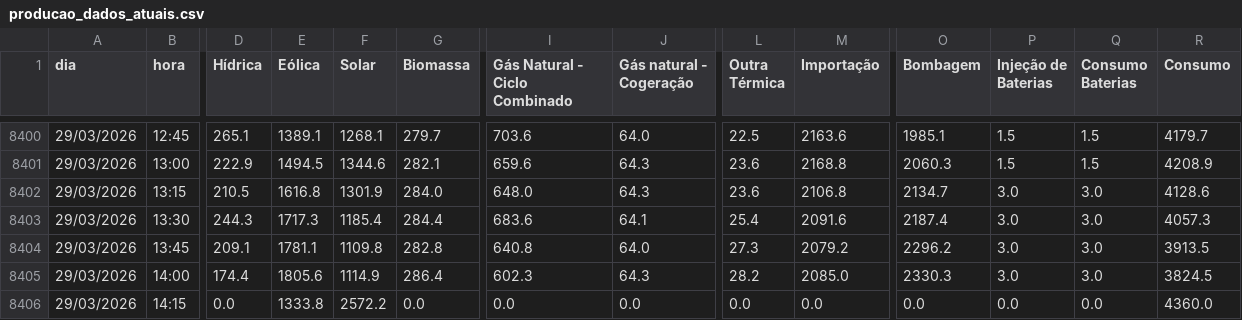
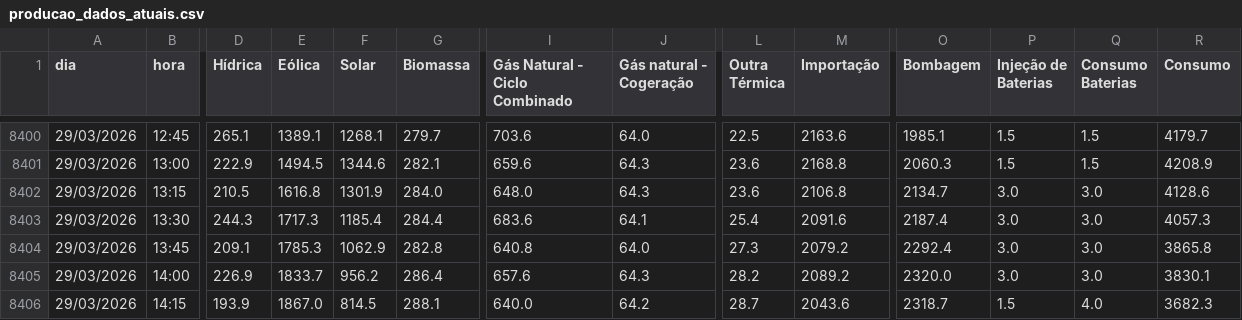
Before and after one commit to thylux/tiagofelicia.github.io, a CSV file: data/producao_dados_atuais.csv, drawn as a sheet; only a part is shown, gaps mark what is left out; the diff covers the shown part only; the diff names each change by its address in the sheet, - before the commit and + after, or states it on an @@ line.

```diff
--- a/data/producao_dados_atuais.csv
+++ b/data/producao_dados_atuais.csv
-E8404 (Eólica): 1781.1
+E8404 (Eólica): 1785.3
-F8404 (Solar): 1109.8
+F8404 (Solar): 1062.9
-O8404 (Bombagem): 2296.2
+O8404 (Bombagem): 2292.4
-R8404 (Consumo): 3913.5
+R8404 (Consumo): 3865.8
-D8405 (Hídrica): 174.4
+D8405 (Hídrica): 226.9
-E8405 (Eólica): 1805.6
+E8405 (Eólica): 1833.7
-F8405 (Solar): 1114.9
+F8405 (Solar): 956.2
-I8405 (Gás Natural - Ciclo Combinado): 602.3
+I8405 (Gás Natural - Ciclo Combinado): 657.6
-M8405 (Importação): 2085.0
+M8405 (Importação): 2089.2
-O8405 (Bombagem): 2330.3
+O8405 (Bombagem): 2320.0
-R8405 (Consumo): 3824.5
+R8405 (Consumo): 3830.1
-D8406 (Hídrica): 0.0
+D8406 (Hídrica): 193.9
-E8406 (Eólica): 1333.8
+E8406 (Eólica): 1867.0
-F8406 (Solar): 2572.2
+F8406 (Solar): 814.5
-G8406 (Biomassa): 0.0
+G8406 (Biomassa): 288.1
-I8406 (Gás Natural - Ciclo Combinado): 0.0
+I8406 (Gás Natural - Ciclo Combinado): 640.0
-J8406 (Gás natural - Cogeração): 0.0
+J8406 (Gás natural - Cogeração): 64.2
-L8406 (Outra Térmica): 0.0
+L8406 (Outra Térmica): 28.7
-M8406 (Importação): 0.0
+M8406 (Importação): 2043.6
-O8406 (Bombagem): 0.0
+O8406 (Bombagem): 2318.7
-P8406 (Injeção de Baterias): 0.0
+P8406 (Injeção de Baterias): 1.5
-Q8406 (Consumo Baterias): 0.0
+Q8406 (Consumo Baterias): 4.0
-R8406 (Consumo): 4360.0
+R8406 (Consumo): 3682.3
```
Also changed, not shown: 170 edited cells elsewhere in this file.
